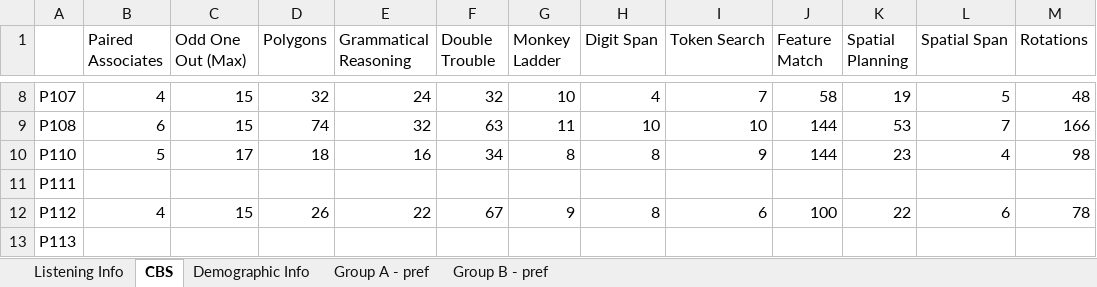
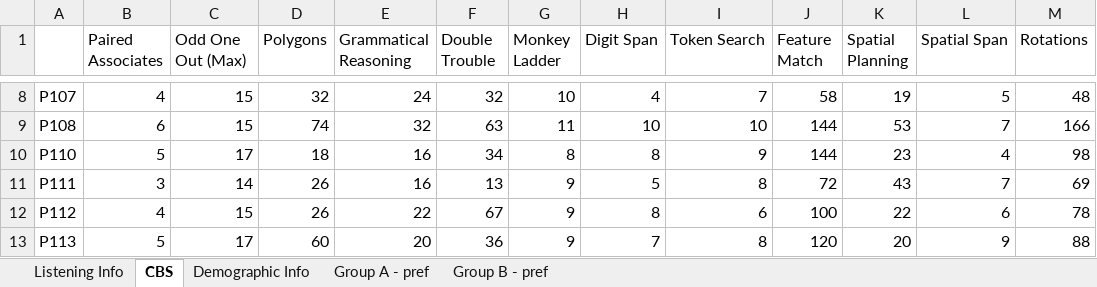
Before and after one commit to asternin/PhDProject, an Excel workbook: Music and Memory/BehaviouralResults/BehaviouralResults-AllParticipants.xlsx, sheet CBS, drawn as a sheet; only a part is shown, gaps mark what is left out; values as stored, in another font and other column widths than the file's, no borders; the diff covers the shown part only; the diff names each change by its address in the sheet, - before the commit and + after, or states it on an @@ line.

```diff
--- a/Music and Memory/BehaviouralResults/BehaviouralResults-AllParticipants.xlsx (sheet CBS)
+++ b/Music and Memory/BehaviouralResults/BehaviouralResults-AllParticipants.xlsx (sheet CBS)
-B11 (Paired Associates): (empty)
+B11 (Paired Associates): 3
-C11 (Odd One Out (Max)): (empty)
+C11 (Odd One Out (Max)): 14
-D11 (Polygons): (empty)
+D11 (Polygons): 26
-E11 (Grammatical Reasoning): (empty)
+E11 (Grammatical Reasoning): 16
-F11 (Double Trouble): (empty)
+F11 (Double Trouble): 13
-G11 (Monkey Ladder): (empty)
+G11 (Monkey Ladder): 9
-H11 (Digit Span): (empty)
+H11 (Digit Span): 5
-I11 (Token Search): (empty)
+I11 (Token Search): 8
-J11 (Feature Match): (empty)
+J11 (Feature Match): 72
-K11 (Spatial Planning): (empty)
+K11 (Spatial Planning): 43
-L11 (Spatial Span): (empty)
+L11 (Spatial Span): 7
-M11 (Rotations): (empty)
+M11 (Rotations): 69
-B13 (Paired Associates): (empty)
+B13 (Paired Associates): 5
-C13 (Odd One Out (Max)): (empty)
+C13 (Odd One Out (Max)): 17
-D13 (Polygons): (empty)
+D13 (Polygons): 60
-E13 (Grammatical Reasoning): (empty)
+E13 (Grammatical Reasoning): 20
-F13 (Double Trouble): (empty)
+F13 (Double Trouble): 36
-G13 (Monkey Ladder): (empty)
+G13 (Monkey Ladder): 9
-H13 (Digit Span): (empty)
+H13 (Digit Span): 7
-I13 (Token Search): (empty)
+I13 (Token Search): 8
-J13 (Feature Match): (empty)
+J13 (Feature Match): 120
-K13 (Spatial Planning): (empty)
+K13 (Spatial Planning): 20
-L13 (Spatial Span): (empty)
+L13 (Spatial Span): 9
-M13 (Rotations): (empty)
+M13 (Rotations): 88
```
Also changed, not shown: 36 edited cells elsewhere in this sheet, charts or pictures, 2 other files.
